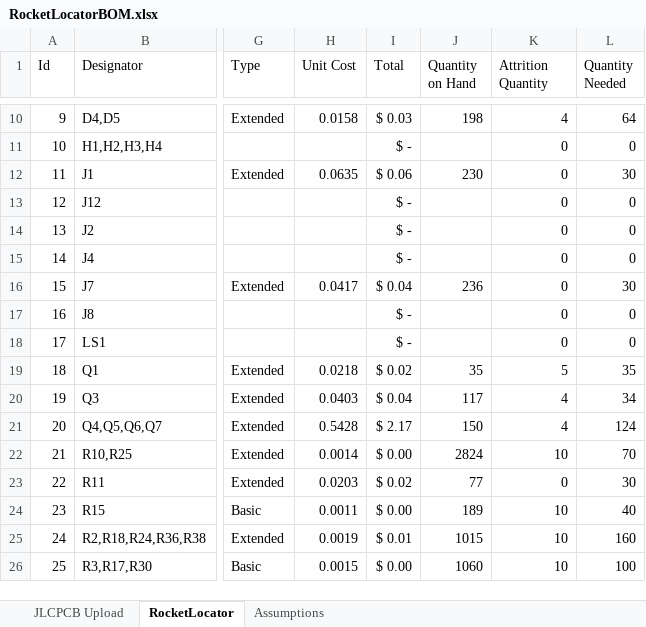
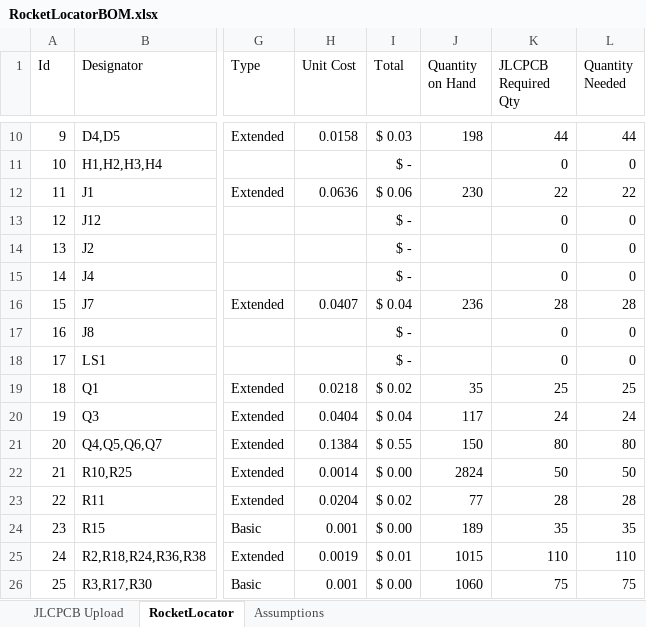
Before and after one commit to fschroer/steam-pigeon-locator-hardware, an Excel workbook: BOM/RocketLocatorBOM.xlsx, sheet RocketLocator, drawn as a sheet; only a part is shown, gaps mark what is left out; values as stored, in another font and other column widths than the file's, no borders; table styles not drawn; the diff covers the shown part only; the diff names each change by its address in the sheet, - before the commit and + after, or states it on an @@ line.

```diff
--- a/BOM/RocketLocatorBOM.xlsx (sheet RocketLocator)
+++ b/BOM/RocketLocatorBOM.xlsx (sheet RocketLocator)
-K1: Attrition Quantity
+K1: JLCPCB Required Qty
-K10 (JLCPCB Required Qty): 4
+K10 (JLCPCB Required Qty): 44
-L10 (Quantity Needed): 64
+L10 (Quantity Needed): 44
-H12 (Unit Cost): 0.0635
+H12 (Unit Cost): 0.0636
-K12 (JLCPCB Required Qty): 0
+K12 (JLCPCB Required Qty): 22
-L12 (Quantity Needed): 30
+L12 (Quantity Needed): 22
-H16 (Unit Cost): 0.0417
+H16 (Unit Cost): 0.0407
-K16 (JLCPCB Required Qty): 0
+K16 (JLCPCB Required Qty): 28
-L16 (Quantity Needed): 30
+L16 (Quantity Needed): 28
-K19 (JLCPCB Required Qty): 5
+K19 (JLCPCB Required Qty): 25
-L19 (Quantity Needed): 35
+L19 (Quantity Needed): 25
-H20 (Unit Cost): 0.0403
+H20 (Unit Cost): 0.0404
-K20 (JLCPCB Required Qty): 4
+K20 (JLCPCB Required Qty): 24
-L20 (Quantity Needed): 34
+L20 (Quantity Needed): 24
-H21 (Unit Cost): 0.5428
+H21 (Unit Cost): 0.1384
-I21 (Total): $ 2.17
+I21 (Total): $ 0.55
-K21 (JLCPCB Required Qty): 4
+K21 (JLCPCB Required Qty): 80
-L21 (Quantity Needed): 124
+L21 (Quantity Needed): 80
-K22 (JLCPCB Required Qty): 10
+K22 (JLCPCB Required Qty): 50
-L22 (Quantity Needed): 70
+L22 (Quantity Needed): 50
-H23 (Unit Cost): 0.0203
+H23 (Unit Cost): 0.0204
-K23 (JLCPCB Required Qty): 0
+K23 (JLCPCB Required Qty): 28
-L23 (Quantity Needed): 30
+L23 (Quantity Needed): 28
-H24 (Unit Cost): 0.0011
+H24 (Unit Cost): 0.001
-K24 (JLCPCB Required Qty): 10
+K24 (JLCPCB Required Qty): 35
-L24 (Quantity Needed): 40
+L24 (Quantity Needed): 35
-K25 (JLCPCB Required Qty): 10
+K25 (JLCPCB Required Qty): 110
-L25 (Quantity Needed): 160
+L25 (Quantity Needed): 110
-H26 (Unit Cost): 0.0015
+H26 (Unit Cost): 0.001
-K26 (JLCPCB Required Qty): 10
+K26 (JLCPCB Required Qty): 75
-L26 (Quantity Needed): 100
+L26 (Quantity Needed): 75
```
Also changed, not shown: 247 edited cells elsewhere in this sheet, sheet Assumptions, formulas that keep their value.
